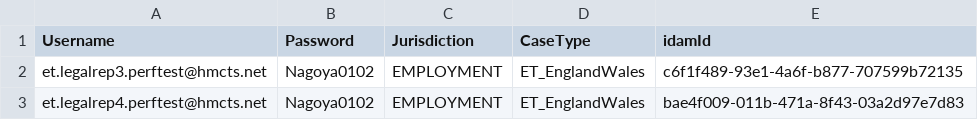
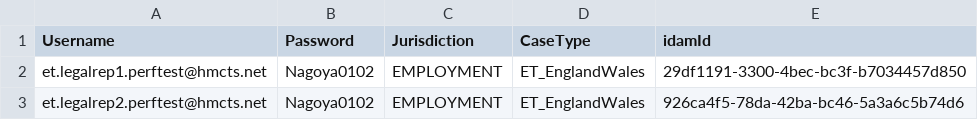
Before and after one commit to hmcts/cdm-test-performance, a CSV file: src/gatling/resources/ETSolicitorUserData.csv, drawn as a sheet.

Commit message:
Revert Solicitor User change

```diff
--- a/src/gatling/resources/ETSolicitorUserData.csv
+++ b/src/gatling/resources/ETSolicitorUserData.csv
@@ -1,3 +1,3 @@
 Username,Password,Jurisdiction,CaseType,idamId
-et.legalrep3.perftest@hmcts.net,Nagoya0102,EMPLOYMENT,ET_EnglandWales,c6f1f489-93e1-4a6f-b877-707599b72135
-et.legalrep4.perftest@hmcts.net,Nagoya0102,EMPLOYMENT,ET_EnglandWales,bae4f009-011b-471a-8f43-03a2d97e7d83
+et.legalrep1.perftest@hmcts.net,Nagoya0102,EMPLOYMENT,ET_EnglandWales,29df1191-3300-4bec-bc3f-b7034457d850
+et.legalrep2.perftest@hmcts.net,Nagoya0102,EMPLOYMENT,ET_EnglandWales,926ca4f5-78da-42ba-bc46-5a3a6c5b74d6
```
